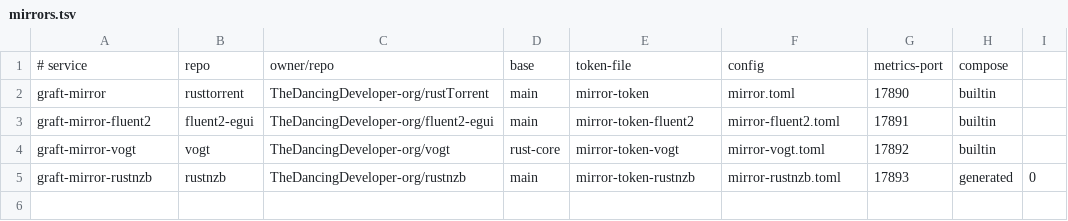
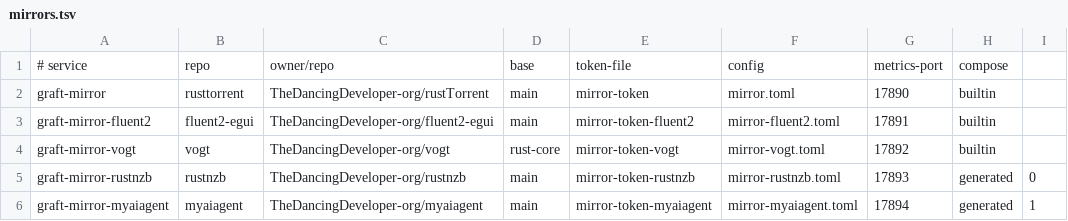
Before and after one commit to TheDancingDeveloper-org/graft, a TSV file: deploy/mirrors.tsv, drawn as a sheet; the diff names each change by its address in the sheet, - before the commit and + after, or states it on an @@ line.

```diff
--- a/deploy/mirrors.tsv
+++ b/deploy/mirrors.tsv
+row 6: graft-mirror-myaiagent | myaiagent | TheDancingDeveloper-org/myaiagent | main | mirror-token-myaiagent | mirror-myaiagent.toml | 17894 | generated | 1
```
Also changed, not shown: 2 other files.
